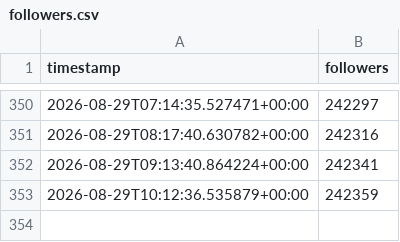
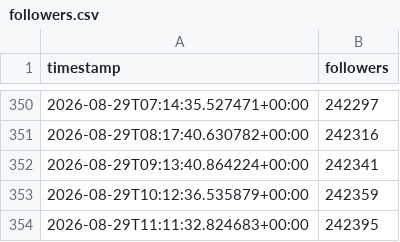
Before and after one commit to maithanhduyan/social-media-follower-history, a CSV file: followers.csv, drawn as a sheet; only a part is shown, gaps mark what is left out; the diff names each change by its address in the sheet, - before the commit and + after, or states it on an @@ line.

```diff
--- a/followers.csv
+++ b/followers.csv
+row 354: 2026-08-29T11:11:32.824683+00:00 | 242395
```
